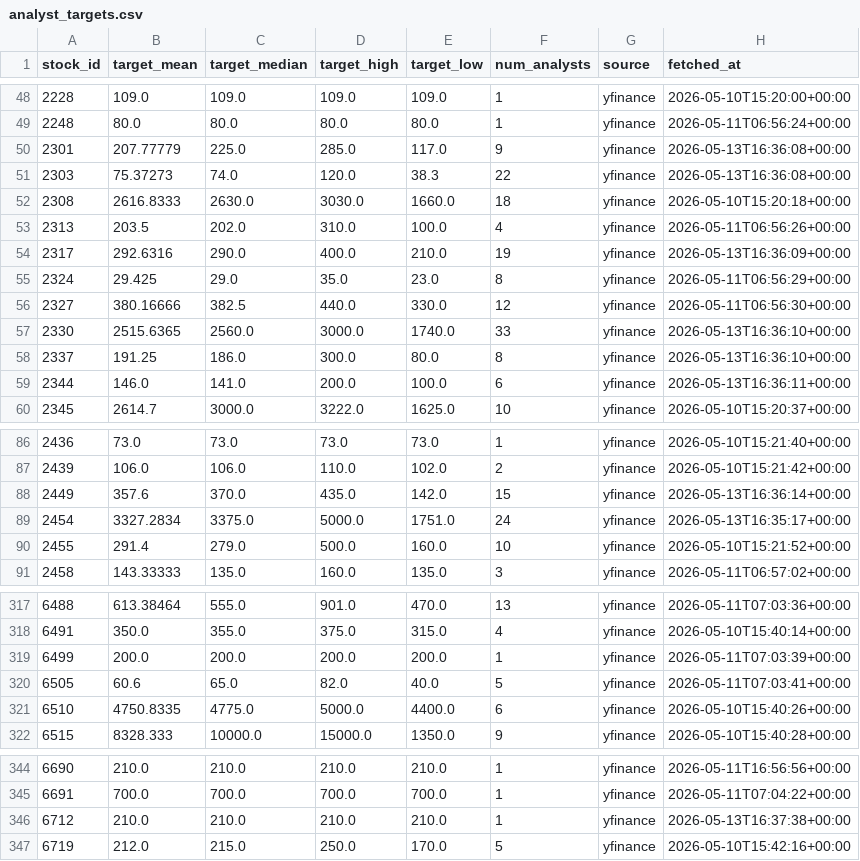
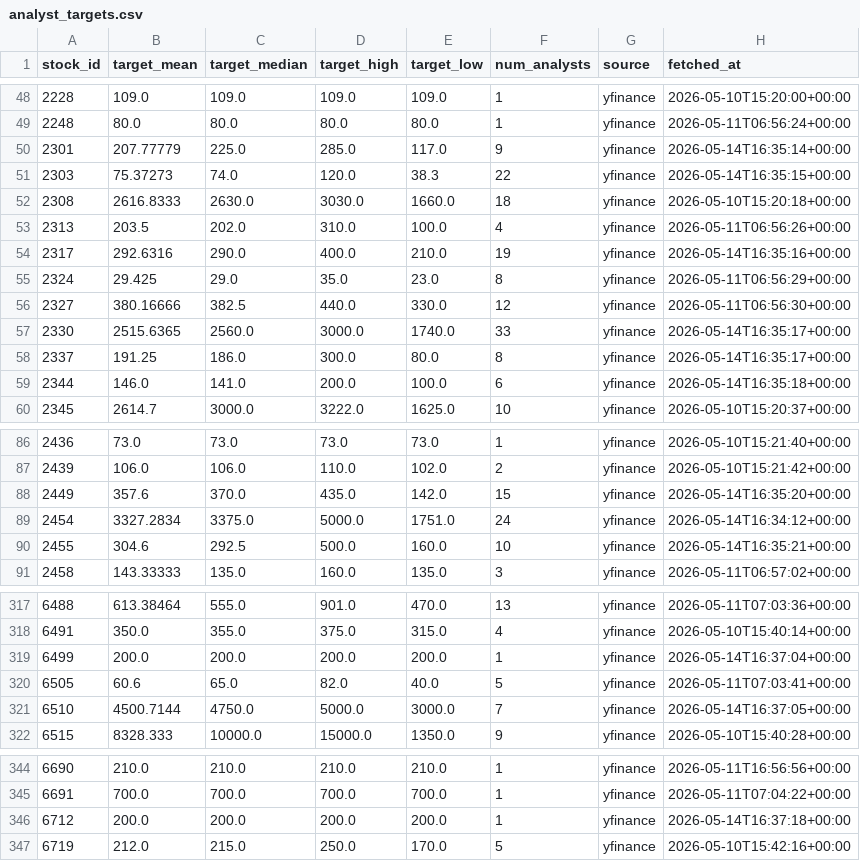
Before and after one commit to jjen0206/stock-screener, a CSV file: data/twse_snapshot/analyst_targets.csv, drawn as a sheet; only a part is shown, gaps mark what is left out; the diff covers the shown part only.

```diff
--- a/data/twse_snapshot/analyst_targets.csv
+++ b/data/twse_snapshot/analyst_targets.csv
@@ -49,12 +49,12 @@ stock_id,target_mean,target_median,target_high,target_low,num_analysts,source,fe
 2248,80.0,80.0,80.0,80.0,1,yfinance,2026-05-11T06:56:24+00:00
-2301,207.77779,225.0,285.0,117.0,9,yfinance,2026-05-13T16:36:08+00:00
-2303,75.37273,74.0,120.0,38.3,22,yfinance,2026-05-13T16:36:08+00:00
+2301,207.77779,225.0,285.0,117.0,9,yfinance,2026-05-14T16:35:14+00:00
+2303,75.37273,74.0,120.0,38.3,22,yfinance,2026-05-14T16:35:15+00:00
 2308,2616.8333,2630.0,3030.0,1660.0,18,yfinance,2026-05-10T15:20:18+00:00
 2313,203.5,202.0,310.0,100.0,4,yfinance,2026-05-11T06:56:26+00:00
-2317,292.6316,290.0,400.0,210.0,19,yfinance,2026-05-13T16:36:09+00:00
+2317,292.6316,290.0,400.0,210.0,19,yfinance,2026-05-14T16:35:16+00:00
 2324,29.425,29.0,35.0,23.0,8,yfinance,2026-05-11T06:56:29+00:00
 2327,380.16666,382.5,440.0,330.0,12,yfinance,2026-05-11T06:56:30+00:00
-2330,2515.6365,2560.0,3000.0,1740.0,33,yfinance,2026-05-13T16:36:10+00:00
-2337,191.25,186.0,300.0,80.0,8,yfinance,2026-05-13T16:36:10+00:00
-2344,146.0,141.0,200.0,100.0,6,yfinance,2026-05-13T16:36:11+00:00
+2330,2515.6365,2560.0,3000.0,1740.0,33,yfinance,2026-05-14T16:35:17+00:00
+2337,191.25,186.0,300.0,80.0,8,yfinance,2026-05-14T16:35:17+00:00
+2344,146.0,141.0,200.0,100.0,6,yfinance,2026-05-14T16:35:18+00:00
 2345,2614.7,3000.0,3222.0,1625.0,10,yfinance,2026-05-10T15:20:37+00:00
@@ -87,5 +87,5 @@ stock_id,target_mean,target_median,target_high,target_low,num_analysts,source,fe
 2439,106.0,106.0,110.0,102.0,2,yfinance,2026-05-10T15:21:42+00:00
-2449,357.6,370.0,435.0,142.0,15,yfinance,2026-05-13T16:36:14+00:00
-2454,3327.2834,3375.0,5000.0,1751.0,24,yfinance,2026-05-13T16:35:17+00:00
-2455,291.4,279.0,500.0,160.0,10,yfinance,2026-05-10T15:21:52+00:00
+2449,357.6,370.0,435.0,142.0,15,yfinance,2026-05-14T16:35:20+00:00
+2454,3327.2834,3375.0,5000.0,1751.0,24,yfinance,2026-05-14T16:34:12+00:00
+2455,304.6,292.5,500.0,160.0,10,yfinance,2026-05-14T16:35:21+00:00
 2458,143.33333,135.0,160.0,135.0,3,yfinance,2026-05-11T06:57:02+00:00
@@ -318,5 +318,5 @@ stock_id,target_mean,target_median,target_high,target_low,num_analysts,source,fe
 6491,350.0,355.0,375.0,315.0,4,yfinance,2026-05-10T15:40:14+00:00
-6499,200.0,200.0,200.0,200.0,1,yfinance,2026-05-11T07:03:39+00:00
+6499,200.0,200.0,200.0,200.0,1,yfinance,2026-05-14T16:37:04+00:00
 6505,60.6,65.0,82.0,40.0,5,yfinance,2026-05-11T07:03:41+00:00
-6510,4750.8335,4775.0,5000.0,4400.0,6,yfinance,2026-05-10T15:40:26+00:00
+6510,4500.7144,4750.0,5000.0,3000.0,7,yfinance,2026-05-14T16:37:05+00:00
 6515,8328.333,10000.0,15000.0,1350.0,9,yfinance,2026-05-10T15:40:28+00:00
@@ -345,3 +345,3 @@ stock_id,target_mean,target_median,target_high,target_low,num_analysts,source,fe
 6691,700.0,700.0,700.0,700.0,1,yfinance,2026-05-11T07:04:22+00:00
-6712,210.0,210.0,210.0,210.0,1,yfinance,2026-05-13T16:37:38+00:00
+6712,200.0,200.0,200.0,200.0,1,yfinance,2026-05-14T16:37:18+00:00
 6719,212.0,215.0,250.0,170.0,5,yfinance,2026-05-10T15:42:16+00:00
```
Also changed, not shown: 15 edited cells elsewhere in this file, data/twse_snapshot/financials_quarterly.csv, data/twse_snapshot/pick_outcomes.csv, 3 other files.
